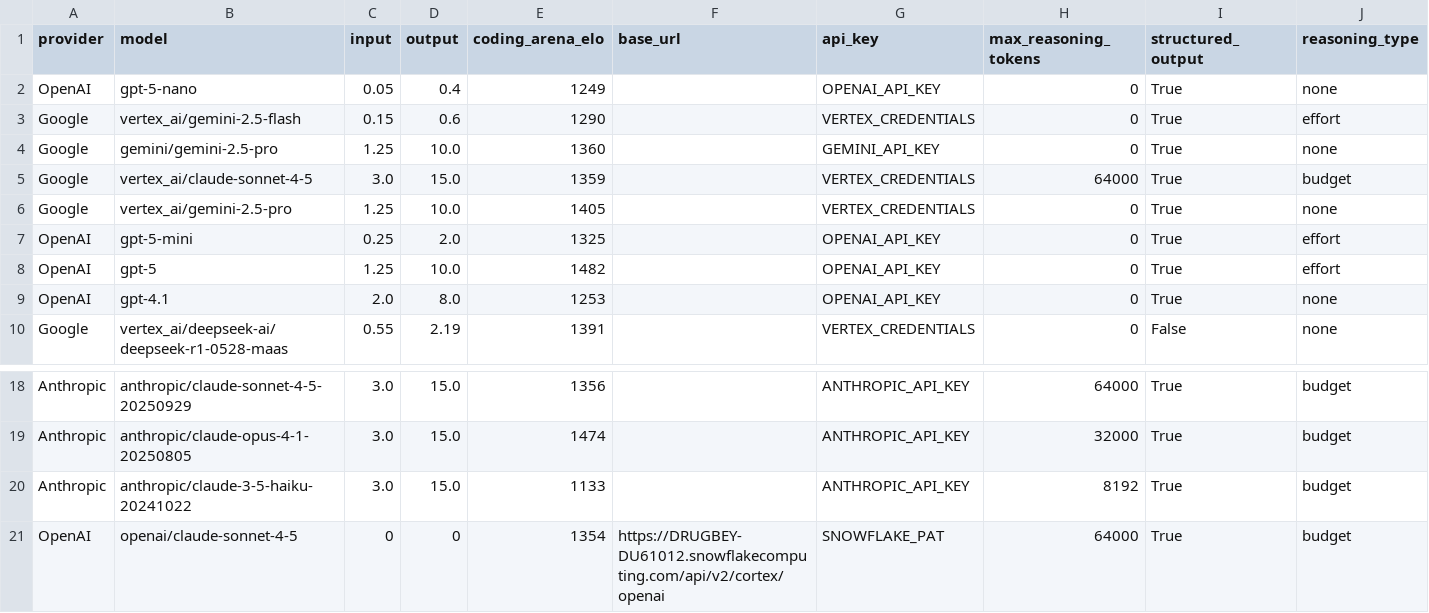
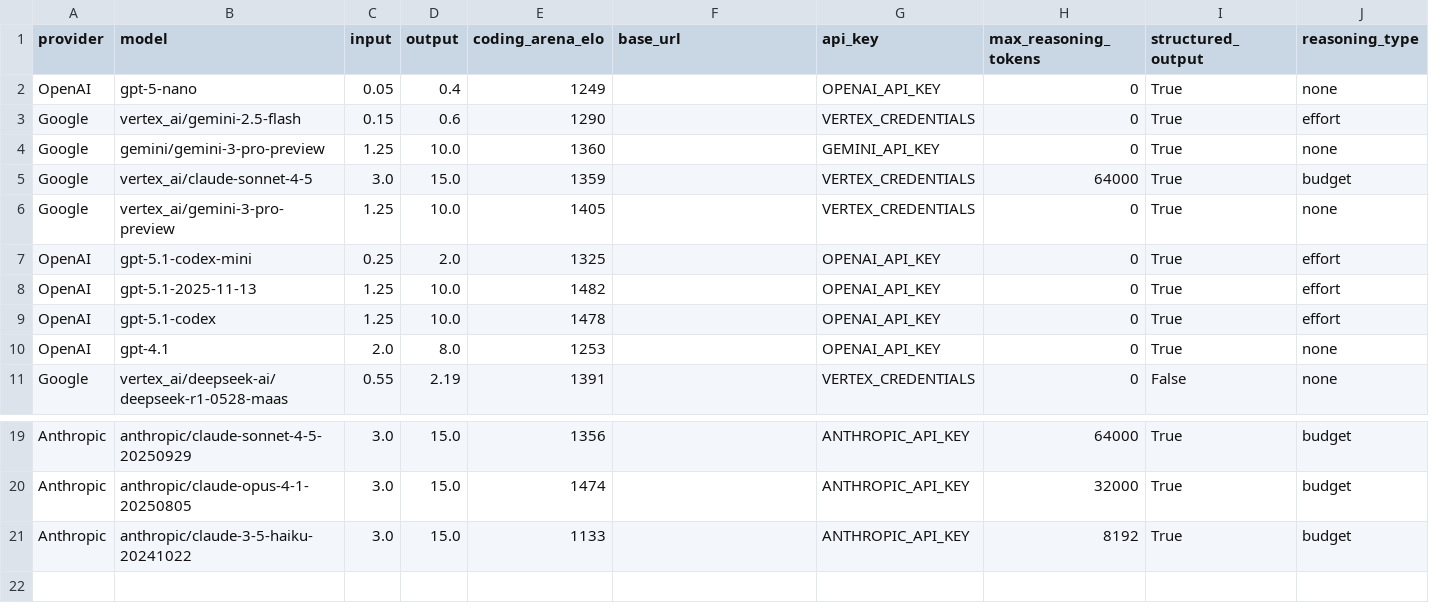
Before and after one commit to promptdriven/pdd, a CSV file: pdd/data/llm_model.csv, drawn as a sheet; only a part is shown, gaps mark what is left out.

```diff
--- a/pdd/data/llm_model.csv
+++ b/pdd/data/llm_model.csv
@@ -3,7 +3,8 @@ OpenAI,gpt-5-nano,0.05,0.4,1249,,OPENAI_API_KEY,0,True,none
 Google,vertex_ai/gemini-2.5-flash,0.15,0.6,1290,,VERTEX_CREDENTIALS,0,True,effort
-Google,gemini/gemini-2.5-pro,1.25,10.0,1360,,GEMINI_API_KEY,0,True,none
+Google,gemini/gemini-3-pro-preview,1.25,10.0,1360,,GEMINI_API_KEY,0,True,none
 Google,vertex_ai/claude-sonnet-4-5,3.0,15.0,1359,,VERTEX_CREDENTIALS,64000,True,budget
-Google,vertex_ai/gemini-2.5-pro,1.25,10.0,1405,,VERTEX_CREDENTIALS,0,True,none
-OpenAI,gpt-5-mini,0.25,2.0,1325,,OPENAI_API_KEY,0,True,effort
-OpenAI,gpt-5,1.25,10.0,1482,,OPENAI_API_KEY,0,True,effort
+Google,vertex_ai/gemini-3-pro-preview,1.25,10.0,1405,,VERTEX_CREDENTIALS,0,True,none
+OpenAI,gpt-5.1-codex-mini,0.25,2.0,1325,,OPENAI_API_KEY,0,True,effort
+OpenAI,gpt-5.1-2025-11-13,1.25,10.0,1482,,OPENAI_API_KEY,0,True,effort
+OpenAI,gpt-5.1-codex,1.25,10.0,1478,,OPENAI_API_KEY,0,True,effort
 OpenAI,gpt-4.1,2.0,8.0,1253,,OPENAI_API_KEY,0,True,none
@@ -20,2 +21 @@ Anthropic,anthropic/claude-opus-4-1-20250805,3.0,15.0,1474,,ANTHROPIC_API_KEY,32
 Anthropic,anthropic/claude-3-5-haiku-20241022,3.0,15.0,1133,,ANTHROPIC_API_KEY,8192,True,budget
-OpenAI,openai/claude-sonnet-4-5,0,0,1354,https://DRUGBEY-DU61012.snowflakecomputing.com/api/v2/cortex/openai,SNOWFLAKE_PAT,64000,True,budget
```
Also changed, not shown: 1 other file.
